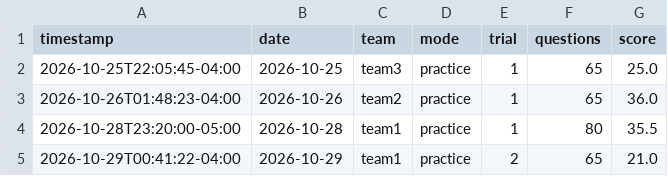
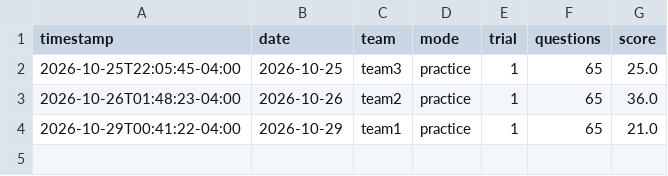
Before and after one commit to williamhuybui/cockroach-survivor-learn, a CSV file: docs/scores.csv, drawn as a sheet.

```diff
--- a/docs/scores.csv
+++ b/docs/scores.csv
@@ -3,3 +3,2 @@ timestamp,date,team,mode,trial,questions,score
 2026-10-26T01:48:23-04:00,2026-10-26,team2,practice,1,65,36.0
-2026-10-28T23:20:00-05:00,2026-10-28,team1,practice,1,80,35.5
-2026-10-29T00:41:22-04:00,2026-10-29,team1,practice,2,65,21.0
+2026-10-29T00:41:22-04:00,2026-10-29,team1,practice,1,65,21.0
```
Also changed, not shown: 3 other files.
